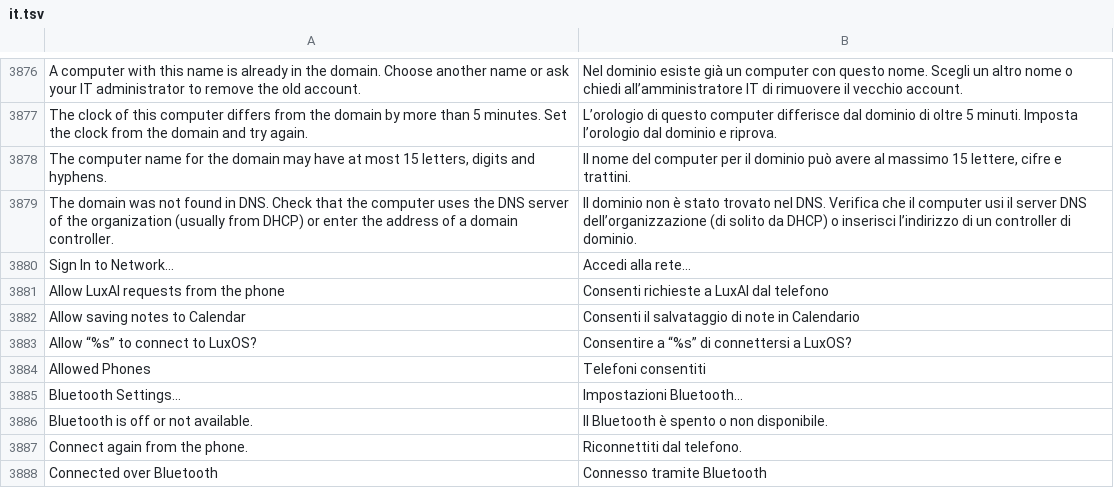
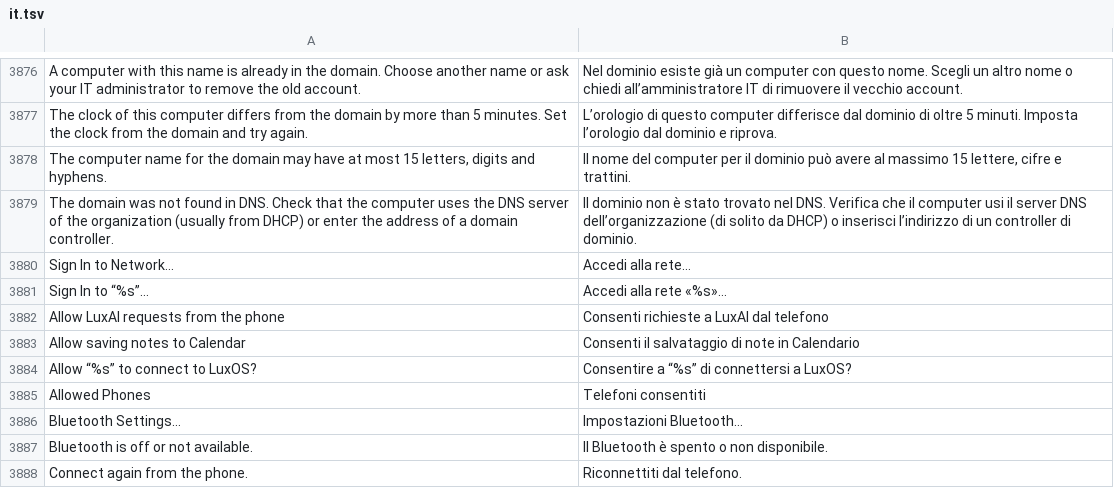
Before and after one commit to luxopes/LuxOS-Arch, a TSV file: packages/luxos-i18n/files/it.tsv, drawn as a sheet; only a part is shown, gaps mark what is left out; the shorter side is filled out with more unchanged rows; the diff names each change by its address in the sheet, - before the commit and + after, or states it on an @@ line.

```diff
--- a/packages/luxos-i18n/files/it.tsv
+++ b/packages/luxos-i18n/files/it.tsv
+row 3881: Sign In to “%s”… | Accedi alla rete «%s»…
```
Also changed, not shown: packages/luxos-i18n/files/de.tsv, packages/luxos-i18n/files/nl.tsv, 23 other files.
